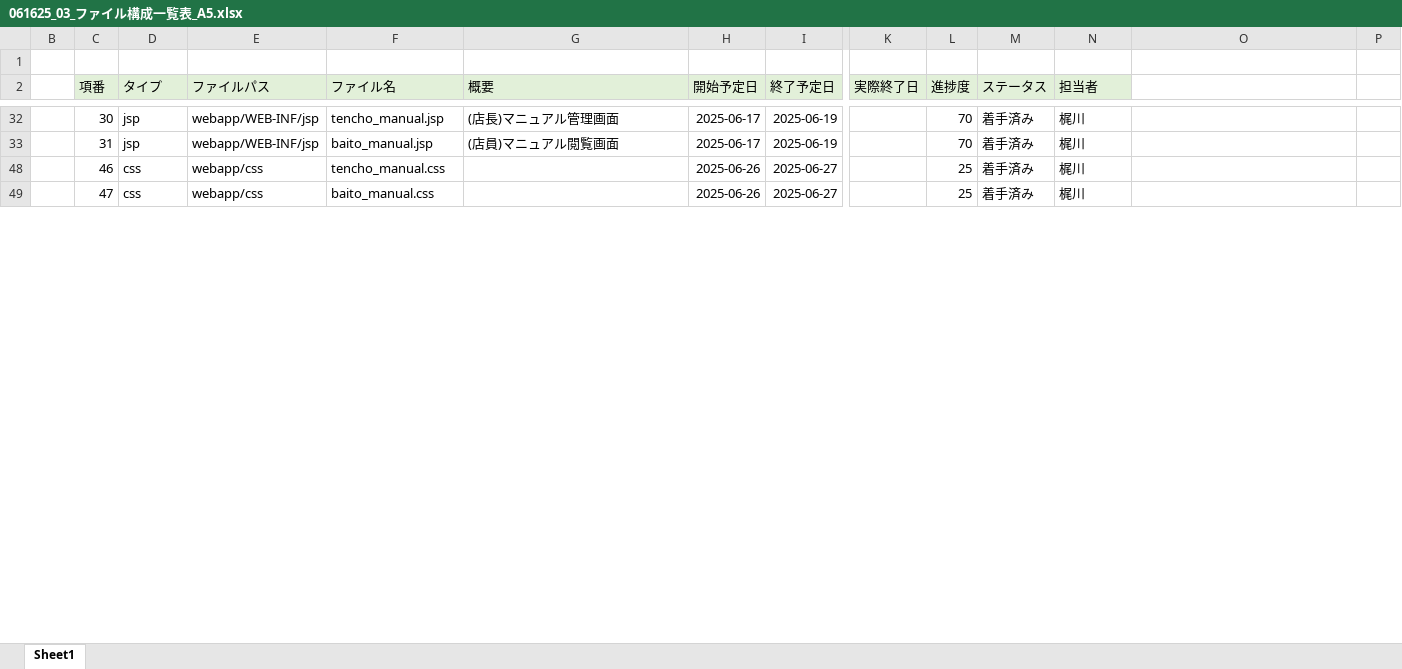
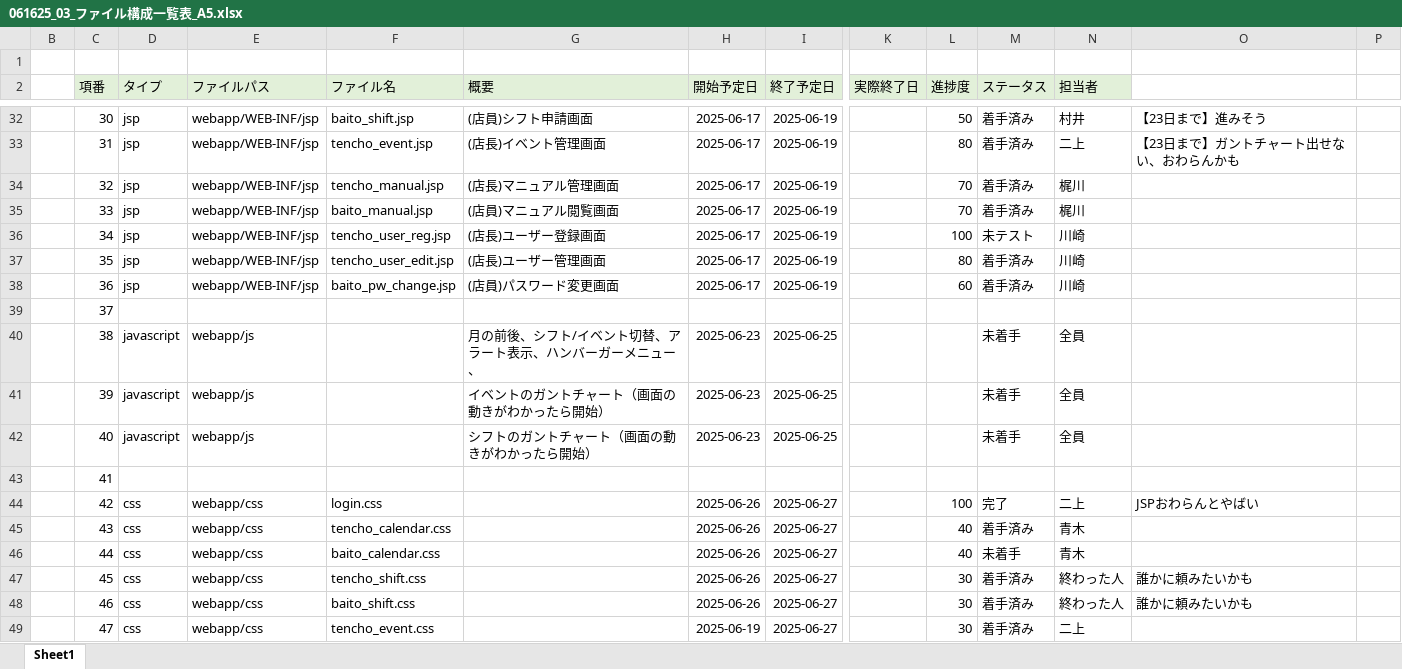
Before and after one commit to plusdojo2025/A5, an Excel workbook: documents/内部設計/061625_03_ファイル構成一覧表_A5.xlsx, sheet Sheet1, drawn as a sheet; only a part is shown, gaps mark what is left out; values as stored, in another font and other column widths than the file's, no borders; rows hold the shown columns only; the diff covers the shown part only; the diff names each change by its address in the sheet, - before the commit and + after, or states it on an @@ line.

```diff
--- a/documents/内部設計/061625_03_ファイル構成一覧表_A5.xlsx (sheet Sheet1)
+++ b/documents/内部設計/061625_03_ファイル構成一覧表_A5.xlsx (sheet Sheet1)
-F32 (ファイル名): tencho_manual.jsp
+F32 (ファイル名): baito_shift.jsp
-G32 (概要): (店長)マニュアル管理画面
+G32 (概要): (店員)シフト申請画面
-L32 (進捗度): 70
+L32 (進捗度): 50
-N32 (担当者): 梶川
+N32 (担当者): 村井
-O32: (empty)
+O32: 【23日まで】進みそう
-F33 (ファイル名): baito_manual.jsp
+F33 (ファイル名): tencho_event.jsp
-G33 (概要): (店員)マニュアル閲覧画面
+G33 (概要): (店長)イベント管理画面
-L33 (進捗度): 70
+L33 (進捗度): 80
-N33 (担当者): 梶川
+N33 (担当者): 二上
-O33: (empty)
+O33: 【23日まで】ガントチャート出せない、おわらんかも
+row 34:  | 32 | jsp | webapp/WEB-INF/jsp | tencho_manual.jsp | (店長)マニュアル管理画面 | 2025-06-17 | 2025-06-19 |  | 70 | 着手済み | 梶川
+row 35:  | 33 | jsp | webapp/WEB-INF/jsp | baito_manual.jsp | (店員)マニュアル閲覧画面 | 2025-06-17 | 2025-06-19 |  | 70 | 着手済み | 梶川
+row 36:  | 34 | jsp | webapp/WEB-INF/jsp | tencho_user_reg.jsp | (店長)ユーザー登録画面 | 2025-06-17 | 2025-06-19 |  | 100 | 未テスト | 川崎
+row 37:  | 35 | jsp | webapp/WEB-INF/jsp | tencho_user_edit.jsp | (店長)ユーザー管理画面 | 2025-06-17 | 2025-06-19 |  | 80 | 着手済み | 川崎
+row 38:  | 36 | jsp | webapp/WEB-INF/jsp | baito_pw_change.jsp | (店員)パスワード変更画面 | 2025-06-17 | 2025-06-19 |  | 60 | 着手済み | 川崎
+row 39:  | 37
+row 40:  | 38 | javascript | webapp/js |  | 月の前後、シフト/イベント切替、アラート表示、ハンバーガーメニュー、 | 2025-06-23 | 2025-06-25 |  |  | 未着手 | 全員
+row 41:  | 39 | javascript | webapp/js |  | イベントのガントチャート（画面の動きがわかったら開始） | 2025-06-23 | 2025-06-25 |  |  | 未着手 | 全員
+row 42:  | 40 | javascript | webapp/js |  | シフトのガントチャート（画面の動きがわかったら開始） | 2025-06-23 | 2025-06-25 |  |  | 未着手 | 全員
+row 43:  | 41
+row 44:  | 42 | css | webapp/css | login.css |  | 2025-06-26 | 2025-06-27 |  | 100 | 完了 | 二上 | JSPおわらんとやばい
+row 45:  | 43 | css | webapp/css | tencho_calendar.css |  | 2025-06-26 | 2025-06-27 |  | 40 | 着手済み | 青木
+row 46:  | 44 | css | webapp/css | baito_calendar.css |  | 2025-06-26 | 2025-06-27 |  | 40 | 未着手 | 青木
+row 47:  | 45 | css | webapp/css | tencho_shift.css |  | 2025-06-26 | 2025-06-27 |  | 30 | 着手済み | 終わった人 | 誰かに頼みたいかも
-F48 (ファイル名): tencho_manual.css
+F48 (ファイル名): baito_shift.css
-L48:L49 (進捗度): 25
+L48:L49 (進捗度): 30
-N48 (担当者): 梶川
+N48 (担当者): 終わった人
-O48: (empty)
+O48: 誰かに頼みたいかも
-F49 (ファイル名): baito_manual.css
+F49 (ファイル名): tencho_event.css
-H49 (開始予定日): 2025-06-26
+H49 (開始予定日): 2025-06-19
-N49 (担当者): 梶川
+N49 (担当者): 二上
```
Also changed, not shown: 22 added rows, 19 hidden or unhidden rows and 5 edited cells elsewhere in this sheet, 3 other files.
